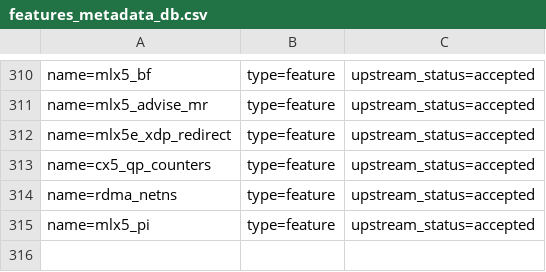
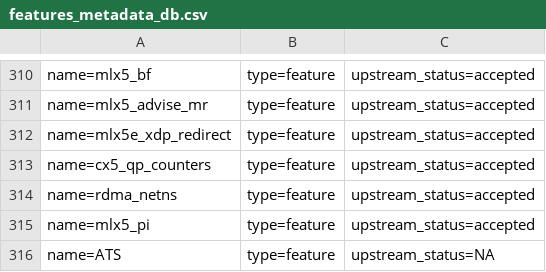
Before and after one commit to huynguyen85/temp_ipsec_inline_ofed_4_7, a CSV file: metadata/features_metadata_db.csv, drawn as a sheet; only a part is shown, gaps mark what is left out.

```diff
--- a/metadata/features_metadata_db.csv
+++ b/metadata/features_metadata_db.csv
@@ -315 +315,2 @@ name=rdma_netns; type=feature; upstream_status=accepted;
 name=mlx5_pi; type=feature; upstream_status=accepted;
+name=ATS; type=feature; upstream_status=NA;
```
Also changed, not shown: metadata/Yishai_Hadas.csv, 3 other files.
